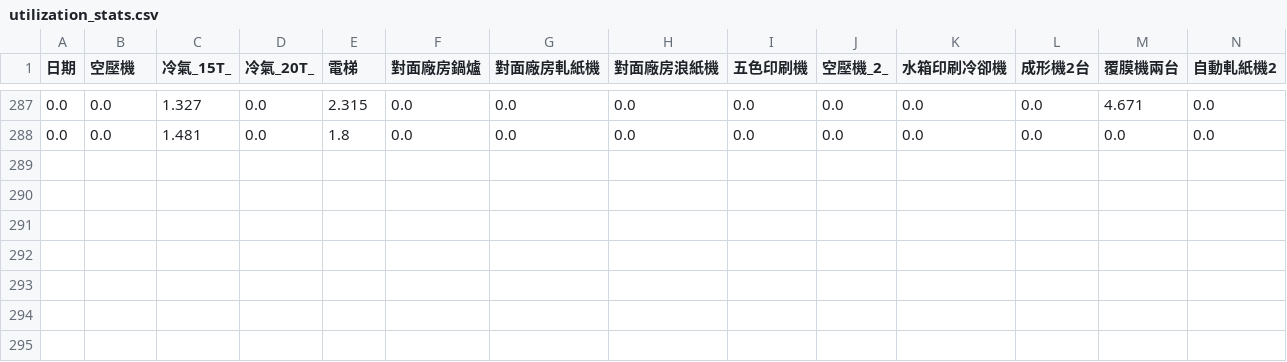
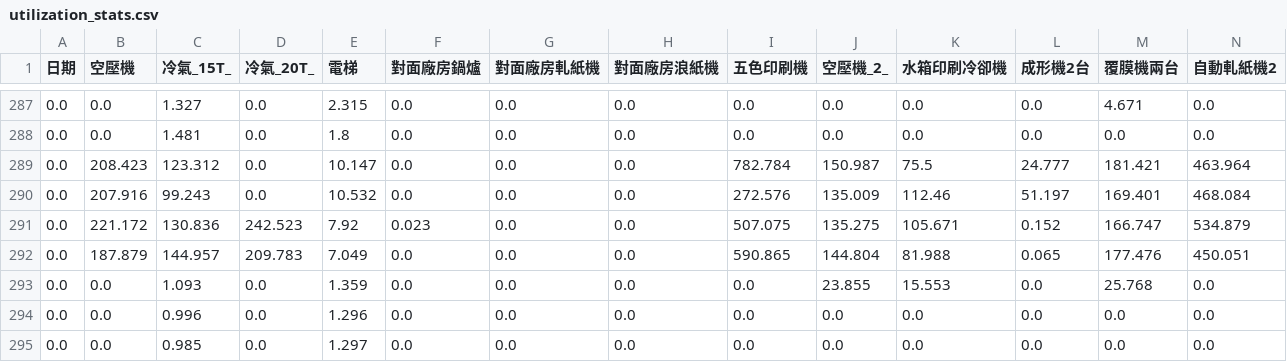
Before and after one commit to Sethjesus/Dashboard, a CSV file: utilization_stats.csv, drawn as a sheet; only a part is shown, gaps mark what is left out; rows hold the shown columns only; the diff names each change by its address in the sheet, - before the commit and + after, or states it on an @@ line.

```diff
--- a/utilization_stats.csv
+++ b/utilization_stats.csv
+row 289: 0.0 | 208.423 | 123.312 | 0.0 | 10.147 | 0.0 | 0.0 | 0.0 | 782.784 | 150.987 | 75.5 | 24.777 | 181.421 | 463.964
+row 290: 0.0 | 207.916 | 99.243 | 0.0 | 10.532 | 0.0 | 0.0 | 0.0 | 272.576 | 135.009 | 112.46 | 51.197 | 169.401 | 468.084
+row 291: 0.0 | 221.172 | 130.836 | 242.523 | 7.92 | 0.023 | 0.0 | 0.0 | 507.075 | 135.275 | 105.671 | 0.152 | 166.747 | 534.879
+row 292: 0.0 | 187.879 | 144.957 | 209.783 | 7.049 | 0.0 | 0.0 | 0.0 | 590.865 | 144.804 | 81.988 | 0.065 | 177.476 | 450.051
+row 293: 0.0 | 0.0 | 1.093 | 0.0 | 1.359 | 0.0 | 0.0 | 0.0 | 0.0 | 23.855 | 15.553 | 0.0 | 25.768 | 0.0
+row 294: 0.0 | 0.0 | 0.996 | 0.0 | 1.296 | 0.0 | 0.0 | 0.0 | 0.0 | 0.0 | 0.0 | 0.0 | 0.0 | 0.0
+row 295: 0.0 | 0.0 | 0.985 | 0.0 | 1.297 | 0.0 | 0.0 | 0.0 | 0.0 | 0.0 | 0.0 | 0.0 | 0.0 | 0.0
```
Also changed, not shown: regression_results.csv, 11 other files.
